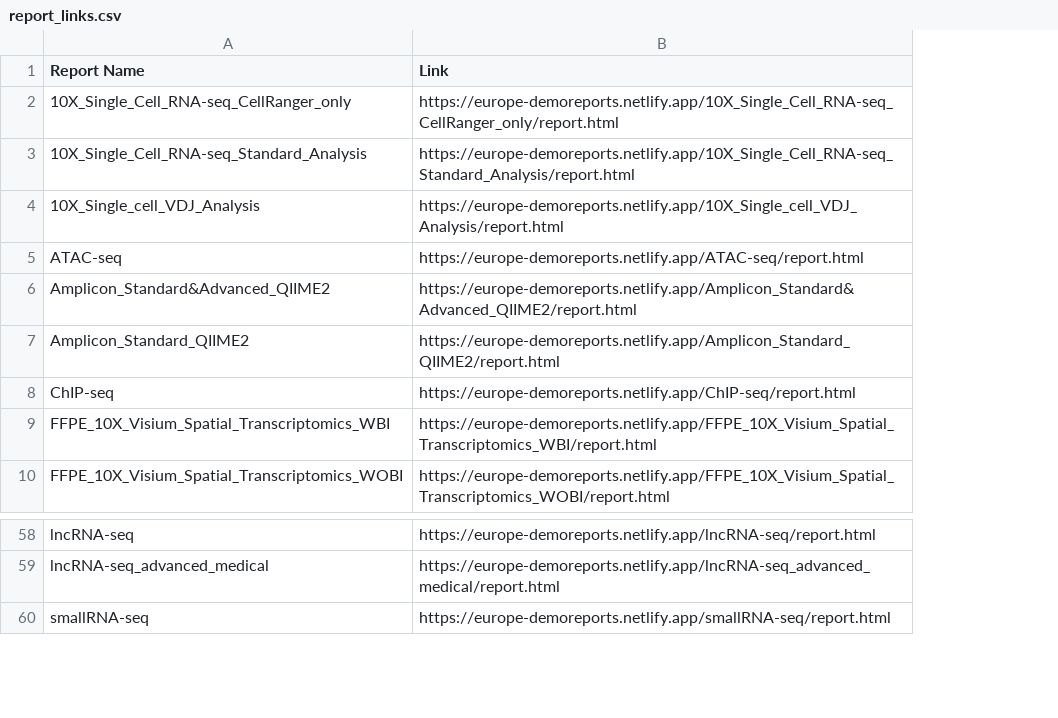
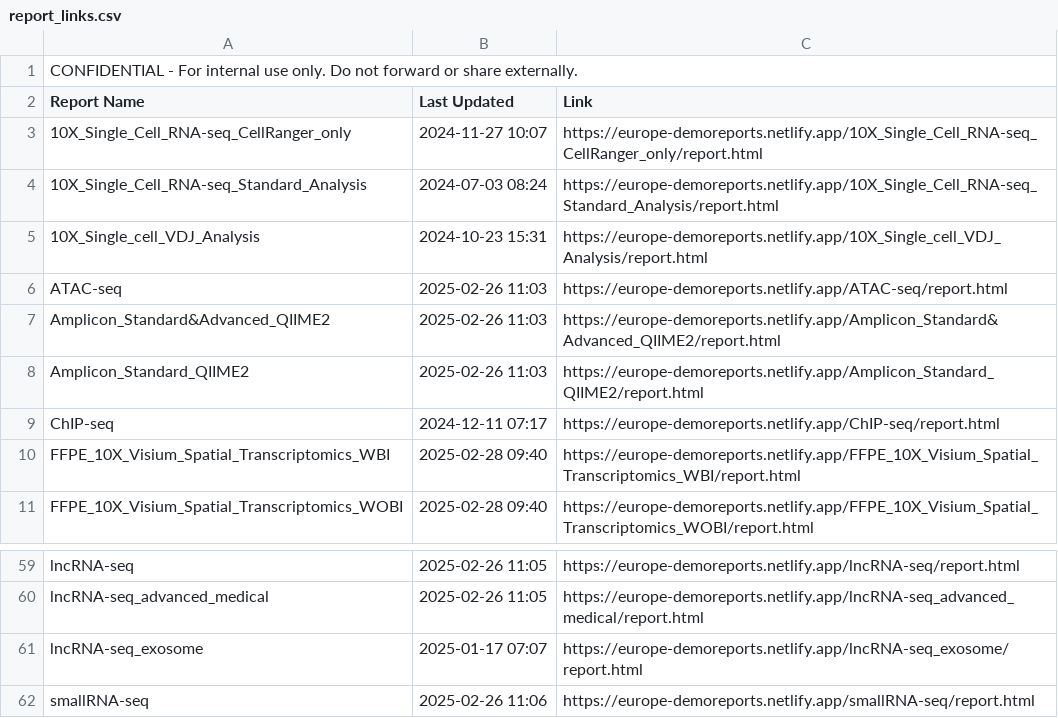
Before and after one commit to cjn233/demo-reports, a CSV file: report_links.csv, drawn as a sheet; only a part is shown, gaps mark what is left out; addresses are those after the commit; the diff names each change by its address in the sheet, - before the commit and + after, or states it on an @@ line.

Commit message:
update: added last modified dates to report list and CSV

```diff
--- a/report_links.csv
+++ b/report_links.csv
+column B (Last Updated), rows 3-11: 2024-11-27 10:07 | 2024-07-03 08:24 | 2024-10-23 15:31 | 2025-02-26 11:03 | 2025-02-26 11:03 | 2025-02-26 11:03 | 2024-12-11 07:17 | 2025-02-28 09:40 | 2025-02-28 09:40; rows 59-60: 2025-02-26 11:05 | 2025-02-26 11:05; row 62: 2025-02-26 11:06
+row 1: CONFIDENTIAL - For internal use only. Do not forward or share externally.
+row 61: lncRNA-seq_exosome | 2025-01-17 07:07 | https://europe-demoreports.netlify.app/lncRNA-seq_exosome/report.html
```
Also changed, not shown: 1 other file.
